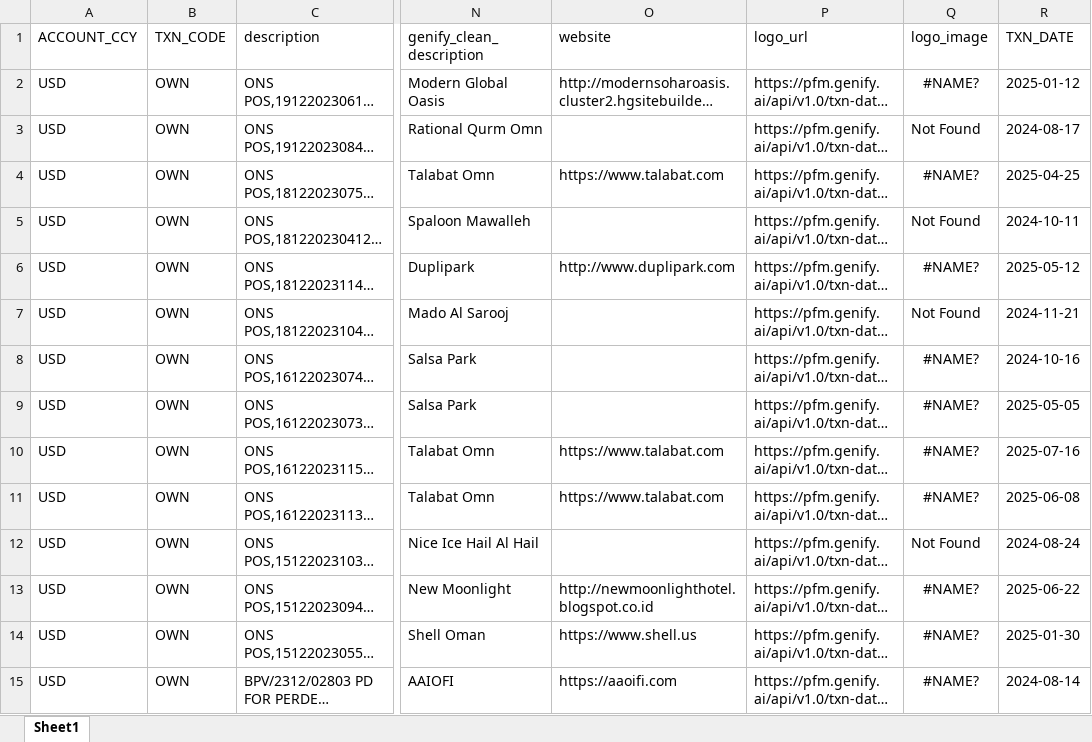
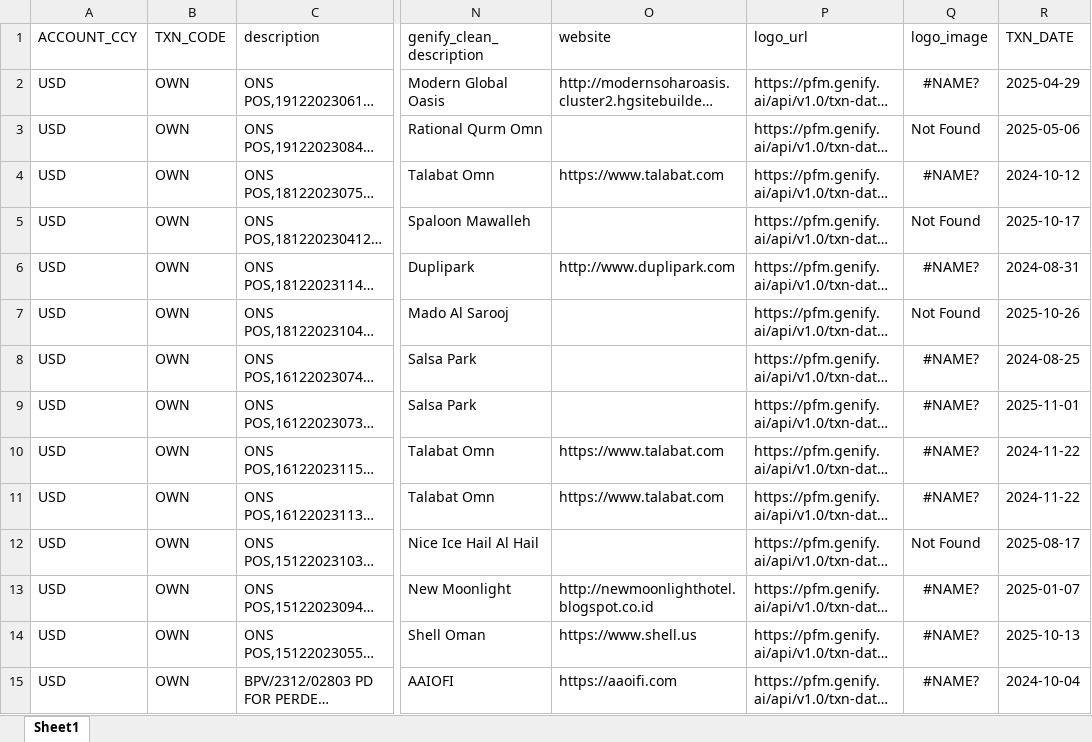
Before and after one commit to Conqueror9893/Virtual_Financial_Assistant, an Excel workbook: data/transactions.xlsx, sheet Sheet1, drawn as a sheet; only a part is shown, gaps mark what is left out; long unchanged cells end in …; values as stored, in another font and other column widths than the file's, no borders; table styles not drawn; the diff covers the shown part only; the diff names each change by its address in the sheet, - before the commit and + after, or states it on an @@ line.

```diff
--- a/data/transactions.xlsx (sheet Sheet1)
+++ b/data/transactions.xlsx (sheet Sheet1)
-R2 (TXN_DATE): 2025-01-12
+R2 (TXN_DATE): 2025-04-29
-R3 (TXN_DATE): 2024-08-17
+R3 (TXN_DATE): 2025-05-06
-R4 (TXN_DATE): 2025-04-25
+R4 (TXN_DATE): 2024-10-12
-R5 (TXN_DATE): 2024-10-11
+R5 (TXN_DATE): 2025-10-17
-R6 (TXN_DATE): 2025-05-12
+R6 (TXN_DATE): 2024-08-31
-R7 (TXN_DATE): 2024-11-21
+R7 (TXN_DATE): 2025-10-26
-R8 (TXN_DATE): 2024-10-16
+R8 (TXN_DATE): 2024-08-25
-R9 (TXN_DATE): 2025-05-05
+R9 (TXN_DATE): 2025-11-01
-R10 (TXN_DATE): 2025-07-16
+R10 (TXN_DATE): 2024-11-22
-R11 (TXN_DATE): 2025-06-08
+R11 (TXN_DATE): 2024-11-22
-R12 (TXN_DATE): 2024-08-24
+R12 (TXN_DATE): 2025-08-17
-R13 (TXN_DATE): 2025-06-22
+R13 (TXN_DATE): 2025-01-07
-R14 (TXN_DATE): 2025-01-30
+R14 (TXN_DATE): 2025-10-13
-R15 (TXN_DATE): 2024-08-14
+R15 (TXN_DATE): 2024-10-04
```
Also changed, not shown: 694 edited cells elsewhere in this sheet, formulas that keep their value, 11 other files.
